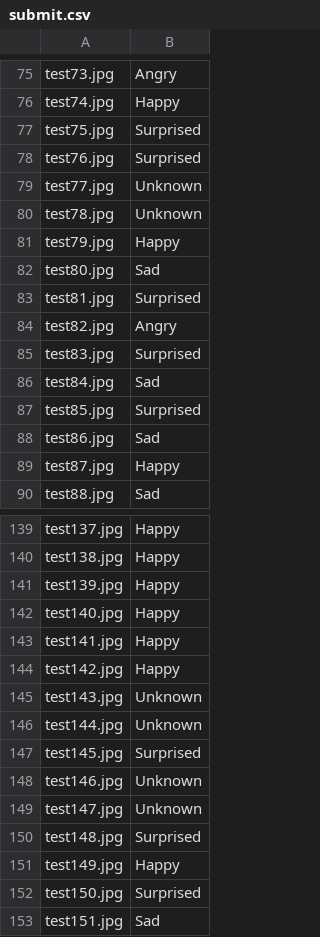
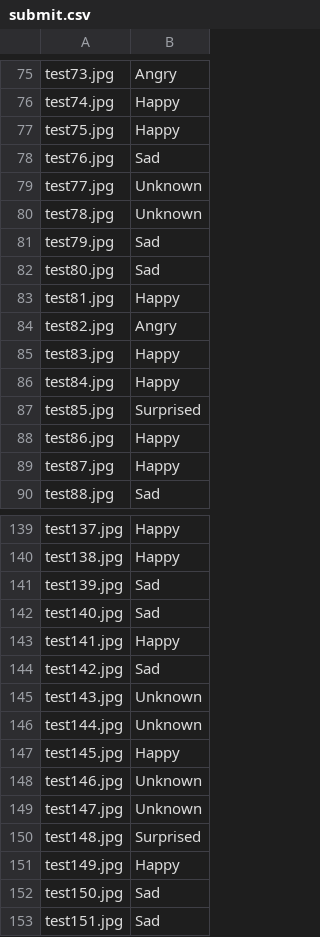
Before and after one commit to Emilien-mipt/HackerEarth-Cartoon_emotion_detection, a CSV file: classification/src/submit.csv, drawn as a sheet; only a part is shown, gaps mark what is left out; the diff covers the shown part only.

```diff
--- a/classification/src/submit.csv
+++ b/classification/src/submit.csv
@@ -76,14 +76,14 @@ test73.jpg,Angry
 test74.jpg,Happy
-test75.jpg,Surprised
-test76.jpg,Surprised
+test75.jpg,Happy
+test76.jpg,Sad
 test77.jpg,Unknown
 test78.jpg,Unknown
-test79.jpg,Happy
+test79.jpg,Sad
 test80.jpg,Sad
-test81.jpg,Surprised
+test81.jpg,Happy
 test82.jpg,Angry
-test83.jpg,Surprised
-test84.jpg,Sad
+test83.jpg,Happy
+test84.jpg,Happy
 test85.jpg,Surprised
-test86.jpg,Sad
+test86.jpg,Happy
 test87.jpg,Happy
@@ -140,9 +140,9 @@ test137.jpg,Happy
 test138.jpg,Happy
-test139.jpg,Happy
-test140.jpg,Happy
+test139.jpg,Sad
+test140.jpg,Sad
 test141.jpg,Happy
-test142.jpg,Happy
+test142.jpg,Sad
 test143.jpg,Unknown
 test144.jpg,Unknown
-test145.jpg,Surprised
+test145.jpg,Happy
 test146.jpg,Unknown
@@ -151,3 +151,3 @@ test148.jpg,Surprised
 test149.jpg,Happy
-test150.jpg,Surprised
+test150.jpg,Sad
 test151.jpg,Sad
```
Also changed, not shown: 30 edited cells elsewhere in this file, 13 other files.
